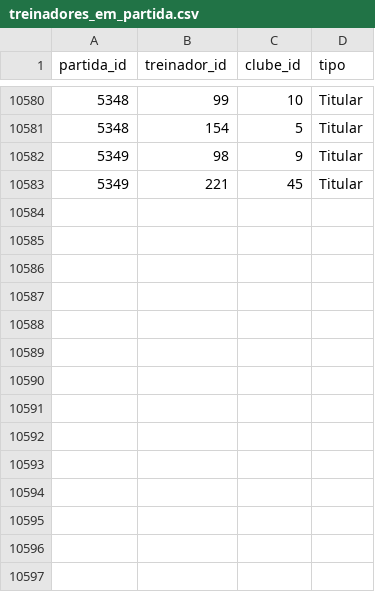
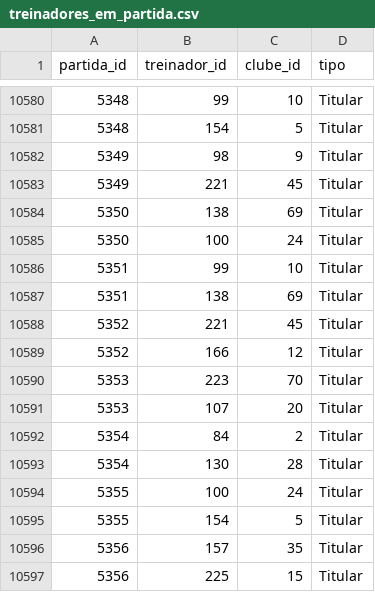
Before and after one commit to shinzatokazuya/kamusari, a CSV file: novo_bd1971_robusto/output_csvs/treinadores_em_partida.csv, drawn as a sheet; only a part is shown, gaps mark what is left out; the diff names each change by its address in the sheet, - before the commit and + after, or states it on an @@ line.

```diff
--- a/novo_bd1971_robusto/output_csvs/treinadores_em_partida.csv
+++ b/novo_bd1971_robusto/output_csvs/treinadores_em_partida.csv
+row 10584: 5350 | 138 | 69 | Titular
+row 10585: 5350 | 100 | 24 | Titular
+row 10586: 5351 | 99 | 10 | Titular
+row 10587: 5351 | 138 | 69 | Titular
+row 10588: 5352 | 221 | 45 | Titular
+row 10589: 5352 | 166 | 12 | Titular
+row 10590: 5353 | 223 | 70 | Titular
+row 10591: 5353 | 107 | 20 | Titular
+row 10592: 5354 | 84 | 2 | Titular
+row 10593: 5354 | 130 | 28 | Titular
+row 10594: 5355 | 100 | 24 | Titular
+row 10595: 5355 | 154 | 5 | Titular
+row 10596: 5356 | 157 | 35 | Titular
+row 10597: 5356 | 225 | 15 | Titular
```
Also changed, not shown: novo_bd1971_robusto/output_csvs/arbitros.csv, novo_bd1971_robusto/output_csvs/arbitros_em_partida.csv, 5 other files.
